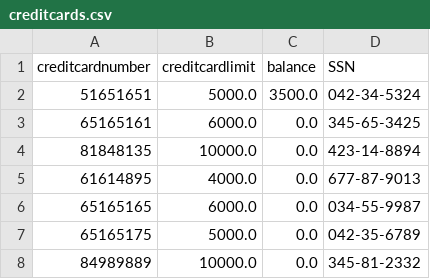
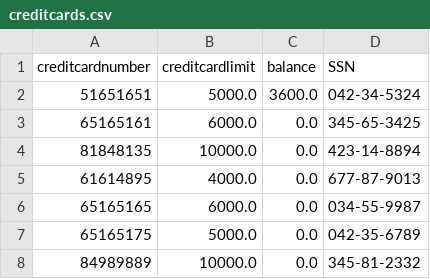
Before and after one commit to jstevenson7/BankingSystem, a CSV file: src/creditcards.csv, drawn as a sheet.

```diff
--- a/src/creditcards.csv
+++ b/src/creditcards.csv
@@ -1,3 +1,3 @@
 creditcardnumber,creditcardlimit,balance,SSN
-51651651,5000.0,3500.0,042-34-5324
+51651651,5000.0,3600.0,042-34-5324
 65165161,6000.0,0.0,345-65-3425
```
Also changed, not shown: src/transactions.csv, 10 other files.
